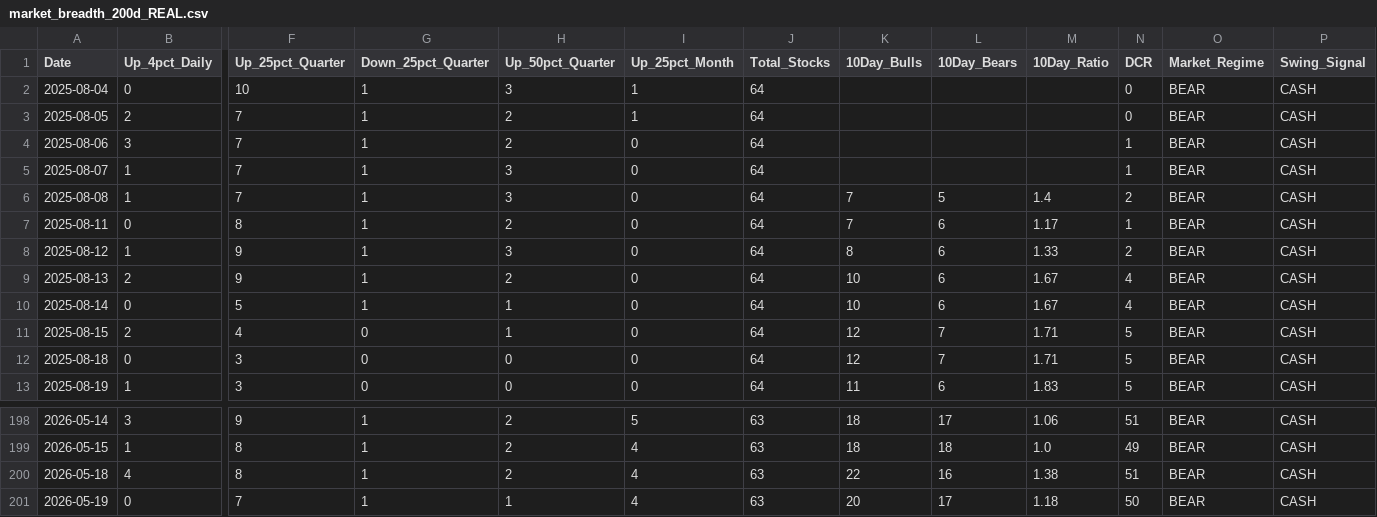
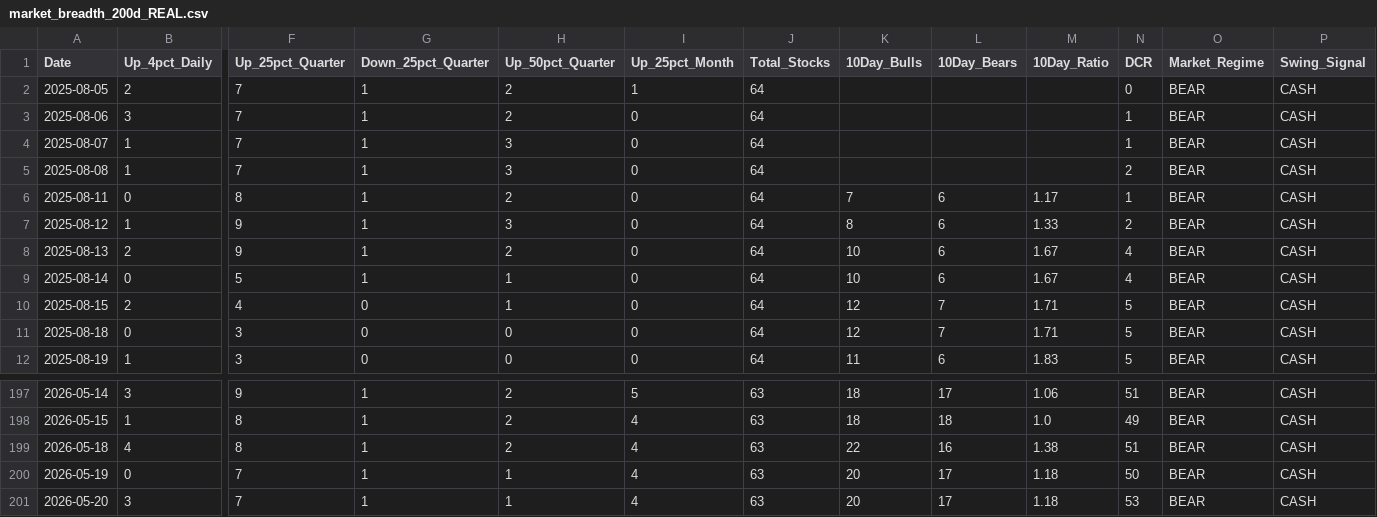
Before and after one commit to Dzeenk/market-breadth, a CSV file: docs/market_breadth_200d_REAL.csv, drawn as a sheet; only a part is shown, gaps mark what is left out; removed rows and columns are numbered as before the commit, all else as after; rows hold the shown columns only; the diff names each change by its address in the sheet, - before the commit and + after, or states it on an @@ line.

```diff
--- a/docs/market_breadth_200d_REAL.csv
+++ b/docs/market_breadth_200d_REAL.csv
-row 2: 2025-08-04 | 0 | 10 | 1 | 3 | 1 | 64 |  |  |  | 0 | BEAR | CASH
-K5 (10Day_Bulls): 7
+K5 (10Day_Bulls): (empty)
-L5 (10Day_Bears): 5
+L5 (10Day_Bears): (empty)
-M5 (10Day_Ratio): 1.4
+M5 (10Day_Ratio): (empty)
+row 201: 2026-05-20 | 3 | 7 | 1 | 1 | 4 | 63 | 20 | 17 | 1.18 | 53 | BEAR | CASH
```
Also changed, not shown: market_breadth_200d_REAL.csv, 2 other files.
